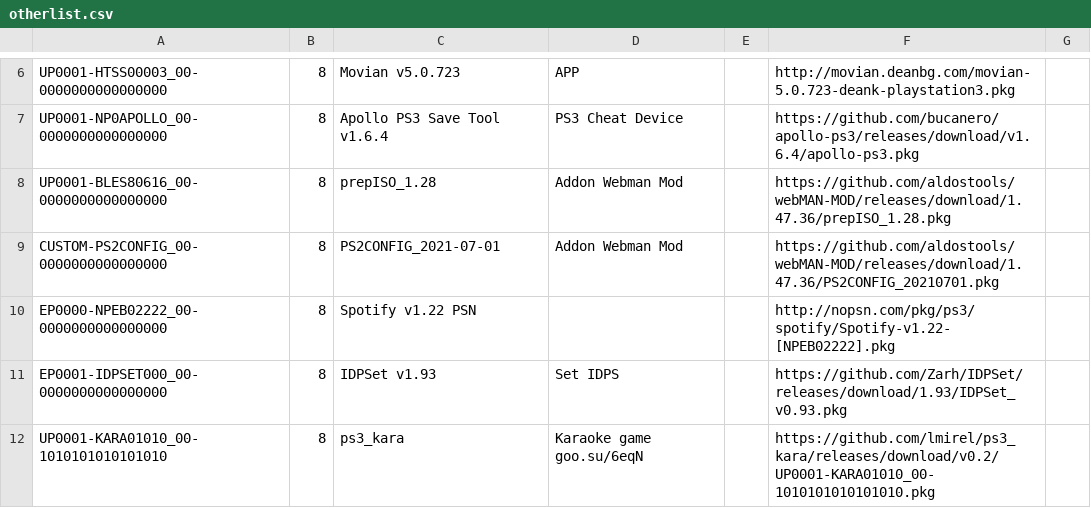
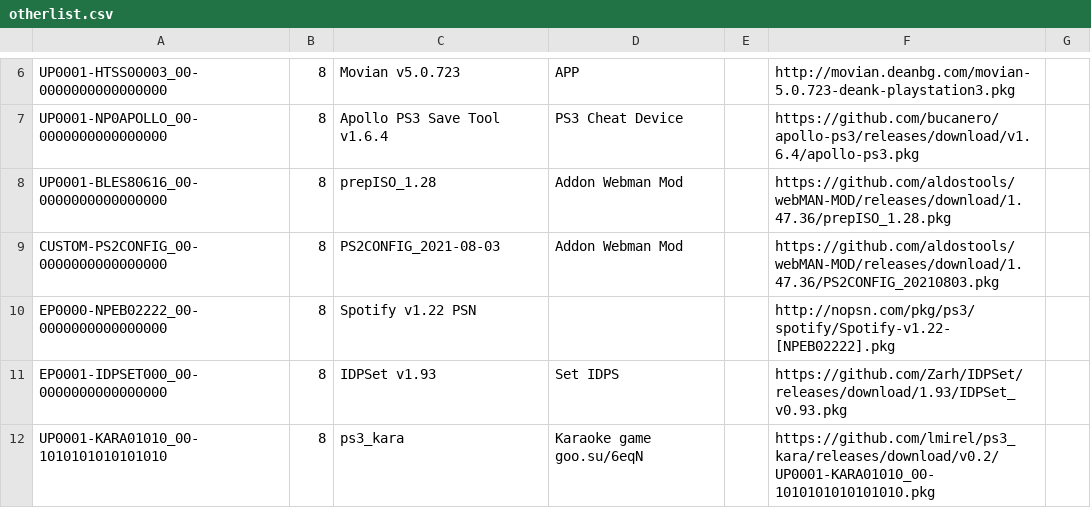
Before and after one commit to nikolaevich23/pkgi, a CSV file: otherlist.csv, drawn as a sheet; only a part is shown, gaps mark what is left out.

Commit message:
Update otherlist.csv

```diff
--- a/otherlist.csv
+++ b/otherlist.csv
@@ -8,3 +8,3 @@ UP0001-NP0APOLLO_00-0000000000000000,8,Apollo PS3 Save Tool v1.6.4,PS3 Cheat Dev
 UP0001-BLES80616_00-0000000000000000,8,prepISO_1.28,Addon Webman Mod,,https://github.com/aldostools/webMAN-MOD/releases/download/1.47.36/prepISO_1.28.pkg,,
-CUSTOM-PS2CONFIG_00-0000000000000000,8,PS2CONFIG_2021-07-01,Addon Webman Mod,,https://github.com/aldostools/webMAN-MOD/releases/download/1.47.36/PS2CONFIG_20210701.pkg,,
+CUSTOM-PS2CONFIG_00-0000000000000000,8,PS2CONFIG_2021-08-03,Addon Webman Mod,,https://github.com/aldostools/webMAN-MOD/releases/download/1.47.36/PS2CONFIG_20210803.pkg,,
 EP0000-NPEB02222_00-0000000000000000,8,Spotify v1.22 PSN,,,http://nopsn.com/pkg/ps3/spotify/Spotify-v1.22-[NPEB02222].pkg,,
```
